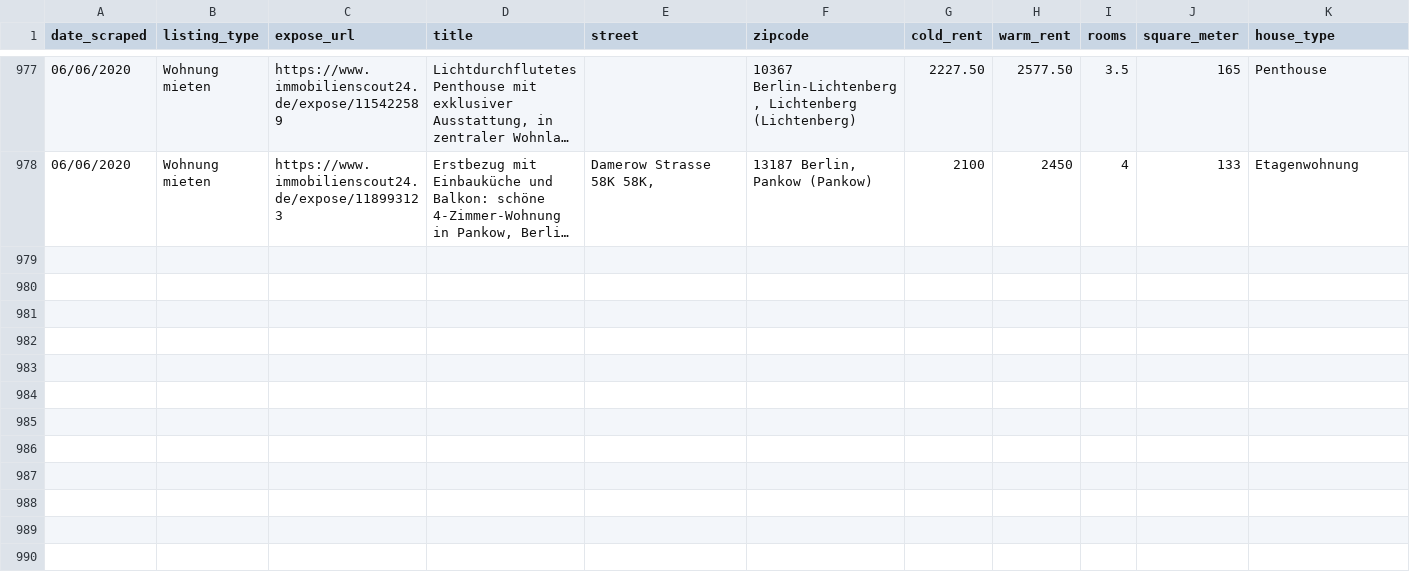
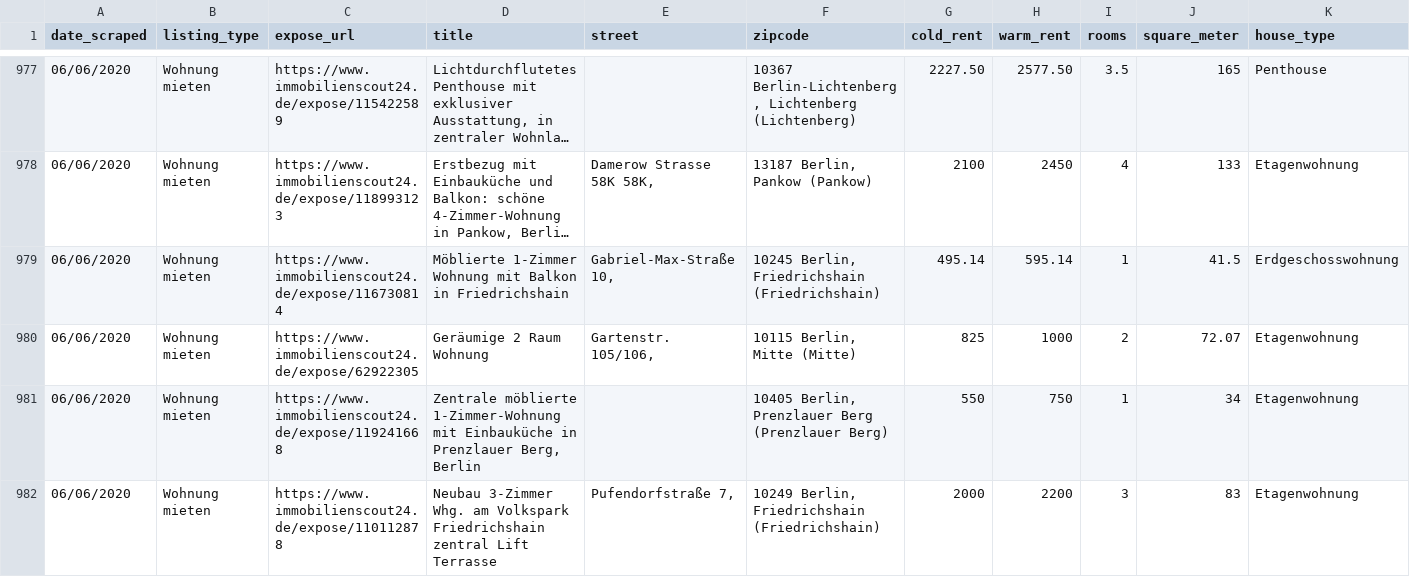
Before and after one commit to 3srever/property_scraper, a CSV file: ImmoScraper/listing_data.csv, drawn as a sheet; only a part is shown, gaps mark what is left out; long unchanged cells end in …; rows hold the shown columns only; the diff names each change by its address in the sheet, - before the commit and + after, or states it on an @@ line.

```diff
--- a/ImmoScraper/listing_data.csv
+++ b/ImmoScraper/listing_data.csv
+row 979: 06/06/2020 | Wohnung mieten | https://www.immobilienscout24.de/expose/116730814 | Möblierte 1-Zimmer Wohnung mit Balkon in Friedrichshain | Gabriel-Max-Straße 10, | 10245 Berlin, Friedrichshain (Friedrichshain) | 495.14 | 595.14 | 1 | 41.5 | Erdgeschosswohnung
+row 980: 06/06/2020 | Wohnung mieten | https://www.immobilienscout24.de/expose/62922305 | Geräumige 2 Raum Wohnung | Gartenstr. 105/106, | 10115 Berlin, Mitte (Mitte) | 825 | 1000 | 2 | 72.07 | Etagenwohnung
+row 981: 06/06/2020 | Wohnung mieten | https://www.immobilienscout24.de/expose/119241668 | Zentrale möblierte 1-Zimmer-Wohnung mit Einbauküche in Prenzlauer Berg, Berlin |  | 10405 Berlin, Prenzlauer Berg (Prenzlauer Berg) | 550 | 750 | 1 | 34 | Etagenwohnung
+row 982: 06/06/2020 | Wohnung mieten | https://www.immobilienscout24.de/expose/110112878 | Neubau 3-Zimmer Whg. am Volkspark Friedrichshain zentral Lift Terrasse | Pufendorfstraße 7, | 10249 Berlin, Friedrichshain (Friedrichshain) | 2000 | 2200 | 3 | 83 | Etagenwohnung
```
Also changed, not shown: 4 other files.
